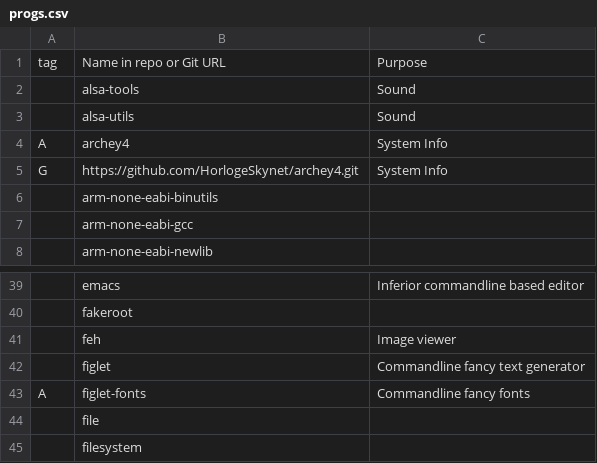
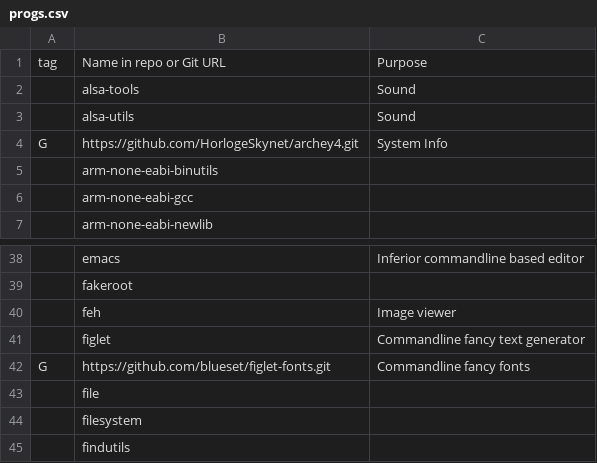
Before and after one commit to jordans1882/autorice_script, a CSV file: progs.csv, drawn as a sheet; only a part is shown, gaps mark what is left out; the shorter side is filled out with more unchanged rows; removed rows and columns are numbered as before the commit, all else as after; the diff names each change by its address in the sheet, - before the commit and + after, or states it on an @@ line.

Commit message:
Added figlet-fonts repo

```diff
--- a/progs.csv
+++ b/progs.csv
-row 4: A | archey4 | System Info
-row 43: A | figlet-fonts | Commandline fancy fonts
+row 42: G | https://github.com/blueset/figlet-fonts.git | Commandline fancy fonts
```
